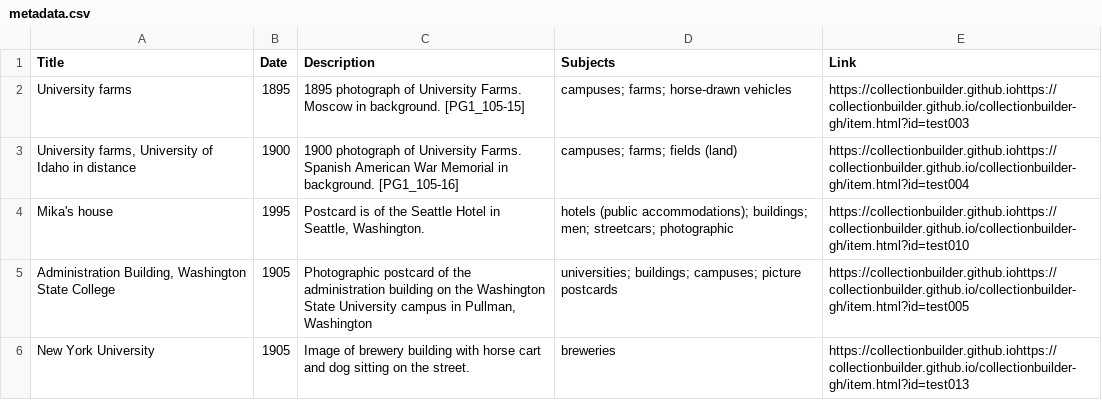
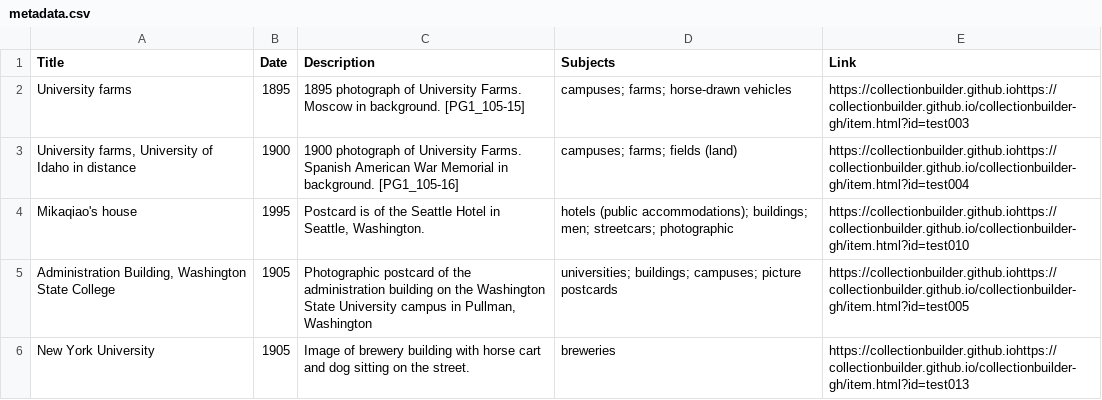
Before and after one commit to chrisdaaz/branching, a CSV file: metadata.csv, drawn as a sheet; only a part is shown.

Commit message:
edits to titles

```diff
--- a/metadata.csv
+++ b/metadata.csv
@@ -3,3 +3,3 @@ University farms,1895,1895 photograph of University Farms. Moscow in background.
 "University farms, University of Idaho in distance",1900,1900 photograph of University Farms. Spanish American War Memorial in background. [PG1_105-16],campuses; farms; fields (land),https://collectionbuilder.github.iohttps://collectionbuilder.github.io/collectionbuilder-gh/item.html?id=test004
-Mika's house,1995,"Postcard is of the Seattle Hotel in Seattle, Washington.",hotels (public accommodations); buildings; men; streetcars; photographic,https://collectionbuilder.github.iohttps://collectionbuilder.github.io/collectionbuilder-gh/item.html?id=test010
+Mikaqiao's house,1995,"Postcard is of the Seattle Hotel in Seattle, Washington.",hotels (public accommodations); buildings; men; streetcars; photographic,https://collectionbuilder.github.iohttps://collectionbuilder.github.io/collectionbuilder-gh/item.html?id=test010
 "Administration Building, Washington State College",1905,"Photographic postcard of the administration building on the Washington State University campus in Pullman, Washington",universities; buildings; campuses; picture postcards,https://collectionbuilder.github.iohttps://collectionbuilder.github.io/collectionbuilder-gh/item.html?id=test005
```
